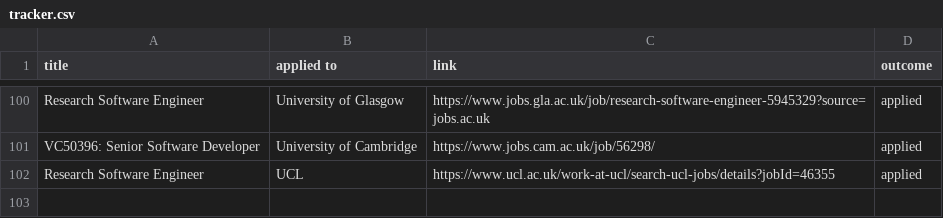
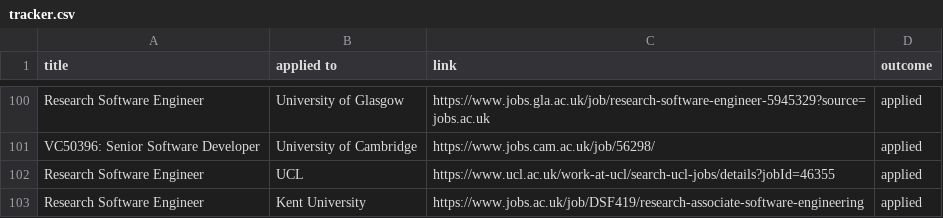
Before and after one commit to ivan020/resume, a CSV file: tracker.csv, drawn as a sheet; only a part is shown, gaps mark what is left out; the diff names each change by its address in the sheet, - before the commit and + after, or states it on an @@ line.

Commit message:
created another application

```diff
--- a/tracker.csv
+++ b/tracker.csv
+row 103: Research Software Engineer | Kent University | https://www.jobs.ac.uk/job/DSF419/research-associate-software-engineering | applied
```
